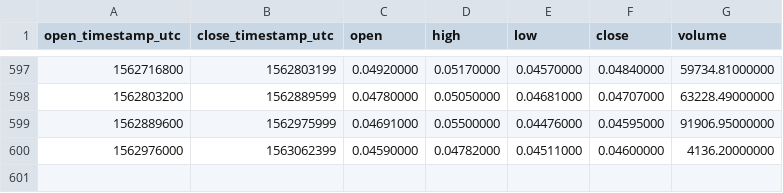
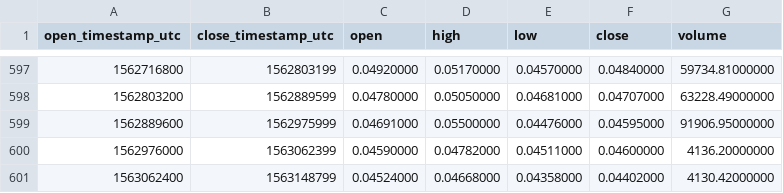
Before and after one commit to cryptobigbro/binance-LSKBNB, a CSV file: binance-LSKBNB-1d.csv, drawn as a sheet; only a part is shown, gaps mark what is left out.

Commit message:
Update OHLCV data.

```diff
--- a/binance-LSKBNB-1d.csv
+++ b/binance-LSKBNB-1d.csv
@@ -600 +600,2 @@ open_timestamp_utc,close_timestamp_utc,open,high,low,close,volume
 1562976000,1563062399,0.04590000,0.04782000,0.04511000,0.04600000,4136.20000000
+1563062400,1563148799,0.04524000,0.04668000,0.04358000,0.04402000,4130.42000000
```
Also changed, not shown: 1 other file.
